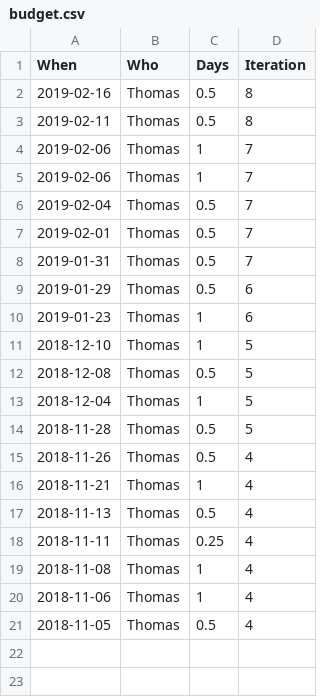
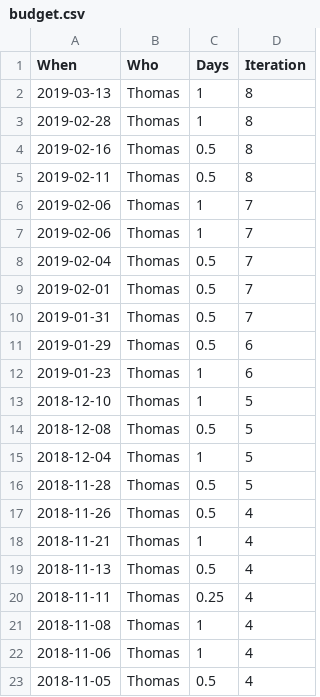
Before and after one commit to GFDRR/open-risk-data-dashboard, a CSV file: docs/budget.csv, drawn as a sheet; the diff names each change by its address in the sheet, - before the commit and + after, or states it on an @@ line.

```diff
--- a/docs/budget.csv
+++ b/docs/budget.csv
+row 2: 2019-03-13 | Thomas | 1 | 8
+row 3: 2019-02-28 | Thomas | 1 | 8
```
Also changed, not shown: 5 other files.
